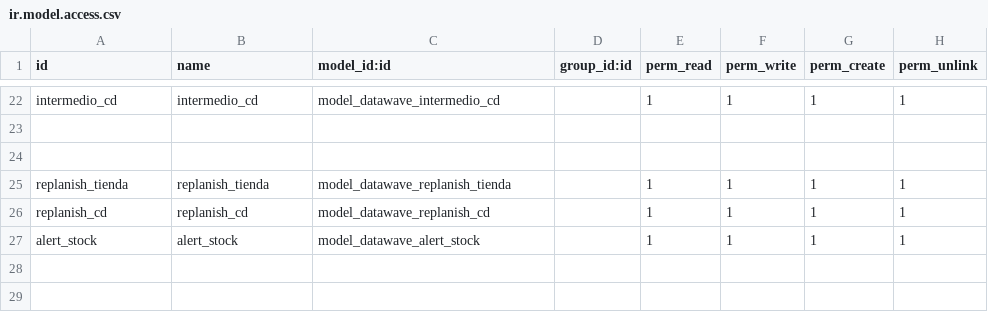
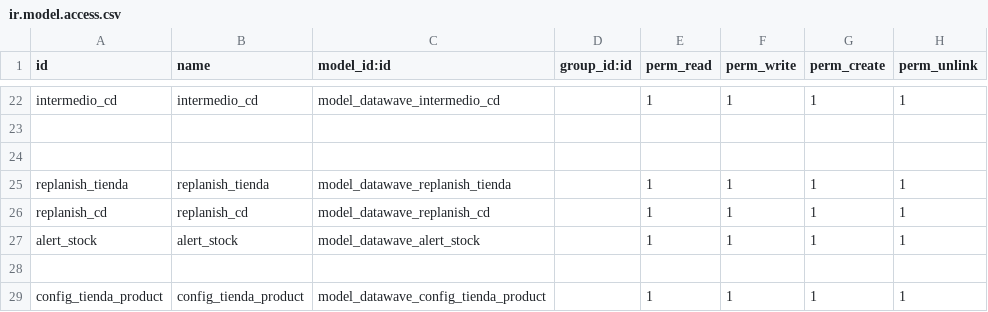
Before and after one commit to seovo/mis_modulos_v16, a CSV file: datawave/security/ir.model.access.csv, drawn as a sheet; only a part is shown, gaps mark what is left out; the diff names each change by its address in the sheet, - before the commit and + after, or states it on an @@ line.

```diff
--- a/datawave/security/ir.model.access.csv
+++ b/datawave/security/ir.model.access.csv
+row 28: (empty)
+row 29: config_tienda_product | config_tienda_product | model_datawave_config_tienda_product |  | 1 | 1 | 1 | 1
```
Also changed, not shown: 4 other files.
